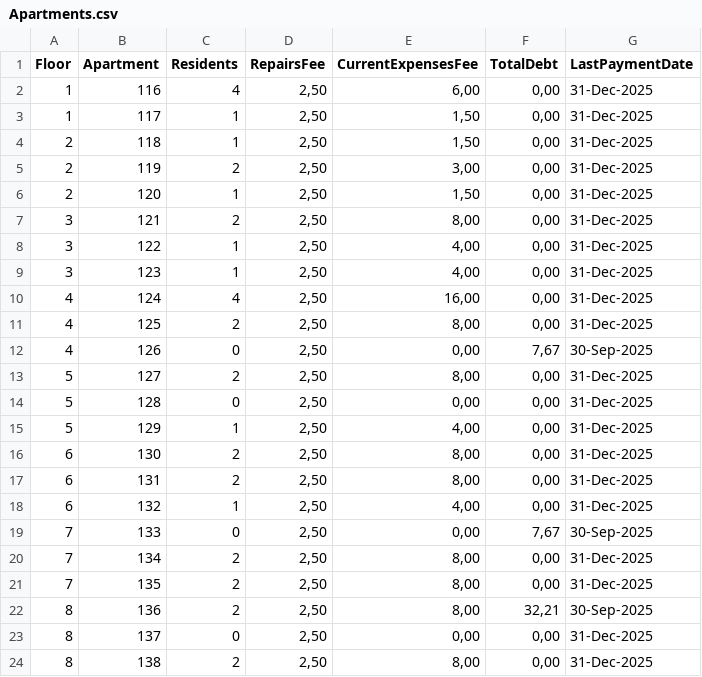
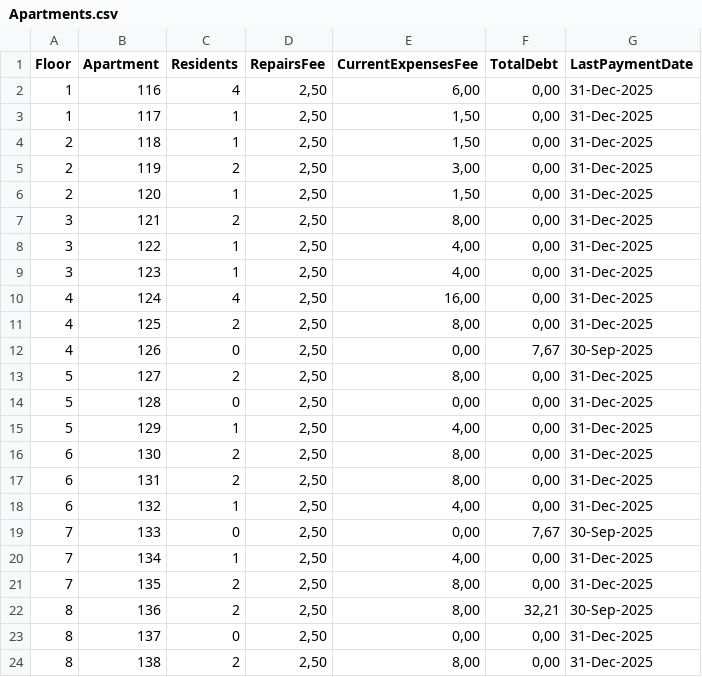
Before and after one commit to Krizerion/vhodly, a CSV file: vhod-nadejda-app/public/assets/data/Apartments.csv, drawn as a sheet.

Commit message:
Update Apartments.csv to correct resident count for apartment 134, changing it from 2 to 1.

```diff
--- a/vhod-nadejda-app/public/assets/data/Apartments.csv
+++ b/vhod-nadejda-app/public/assets/data/Apartments.csv
@@ -19,3 +19,3 @@ Floor,Apartment,Residents,RepairsFee,CurrentExpensesFee,TotalDebt,LastPaymentDat
 7,133,0,"2,50","0,00","7,67",30-Sep-2025
-7,134,2,"2,50","8,00","0,00",31-Dec-2025
+7,134,1,"2,50","4,00","0,00",31-Dec-2025
 7,135,2,"2,50","8,00","0,00",31-Dec-2025
```
